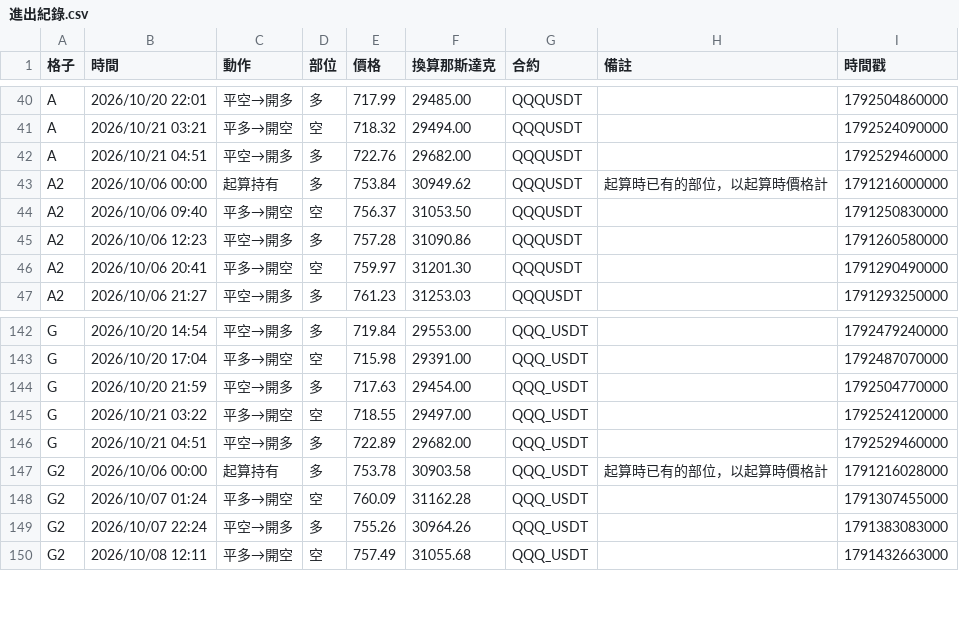
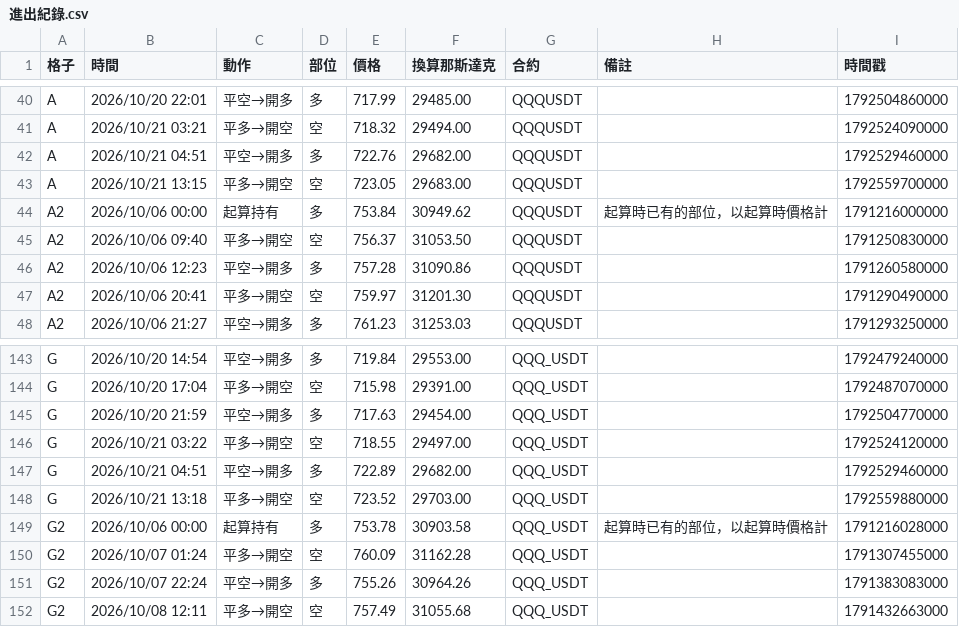
Before and after one commit to EASON-237588/index-trend-dashboard, a CSV file: 實際紀錄/進出紀錄.csv, drawn as a sheet; only a part is shown, gaps mark what is left out; the diff names each change by its address in the sheet, - before the commit and + after, or states it on an @@ line.

```diff
--- a/實際紀錄/進出紀錄.csv
+++ b/實際紀錄/進出紀錄.csv
+row 43: A | 2026/10/21 13:15 | 平多→開空 | 空 | 723.05 | 29683.00 | QQQUSDT |  | 1792559700000
+row 148: G | 2026/10/21 13:18 | 平多→開空 | 空 | 723.52 | 29703.00 | QQQ_USDT |  | 1792559880000
```
Also changed, not shown: 2 other files.
